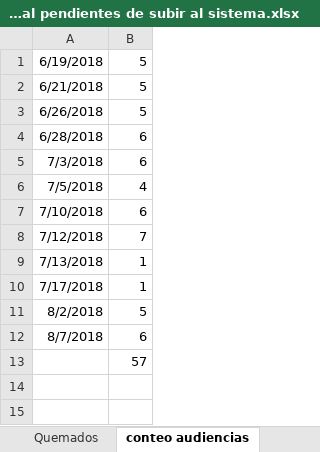
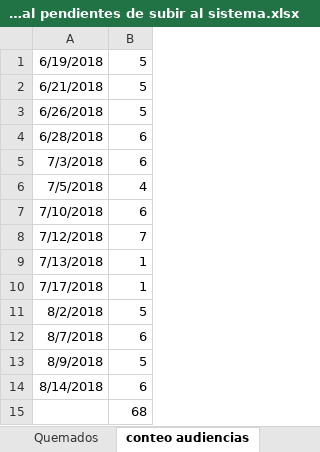
Before and after one commit to LugerJ/audiencias, an Excel workbook: relación 4 oral pendientes de subir al sistema.xlsx, sheet conteo audiencias, drawn as a sheet; values as stored, in another font and other column widths than the file's, no borders; addresses are those after the commit; the diff names each change by its address in the sheet, - before the commit and + after, or states it on an @@ line.

Commit message:
conteo al 14/08/2018
conteo de los dias 9 y 14

```diff
--- a/relación 4 oral pendientes de subir al sistema.xlsx (sheet conteo audiencias)
+++ b/relación 4 oral pendientes de subir al sistema.xlsx (sheet conteo audiencias)
+row 13: 8/9/2018 | 5
+row 14: 8/14/2018 | 6
-B15: 57
+B15: 68
```
